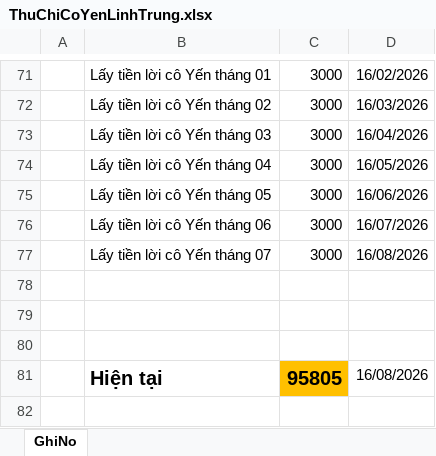
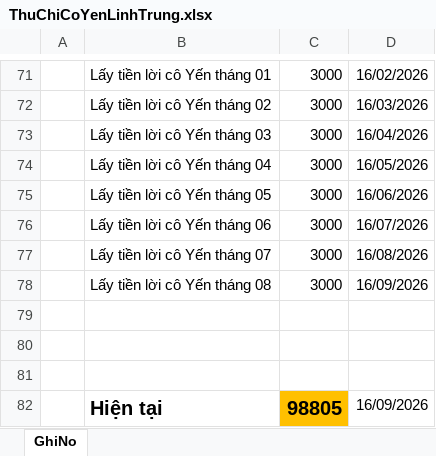
Before and after one commit to duytruongcong/DUY-CLOUD, an Excel workbook: ThuChiCoYenLinhTrung.xlsx, sheet GhiNo, drawn as a sheet; only a part is shown, gaps mark what is left out; values as stored, in another font and other column widths than the file's, no borders; addresses are those after the commit; the diff names each change by its address in the sheet, - before the commit and + after, or states it on an @@ line.

Commit message:
tinh tien loi co yen thang 08

```diff
--- a/ThuChiCoYenLinhTrung.xlsx (sheet GhiNo)
+++ b/ThuChiCoYenLinhTrung.xlsx (sheet GhiNo)
+row 78:  | Lấy tiền lời cô Yến tháng 08 | 3000 | 16/09/2026
-C82: 95805
+C82: 98805
-D82: 16/08/2026
+D82: 16/09/2026
```
